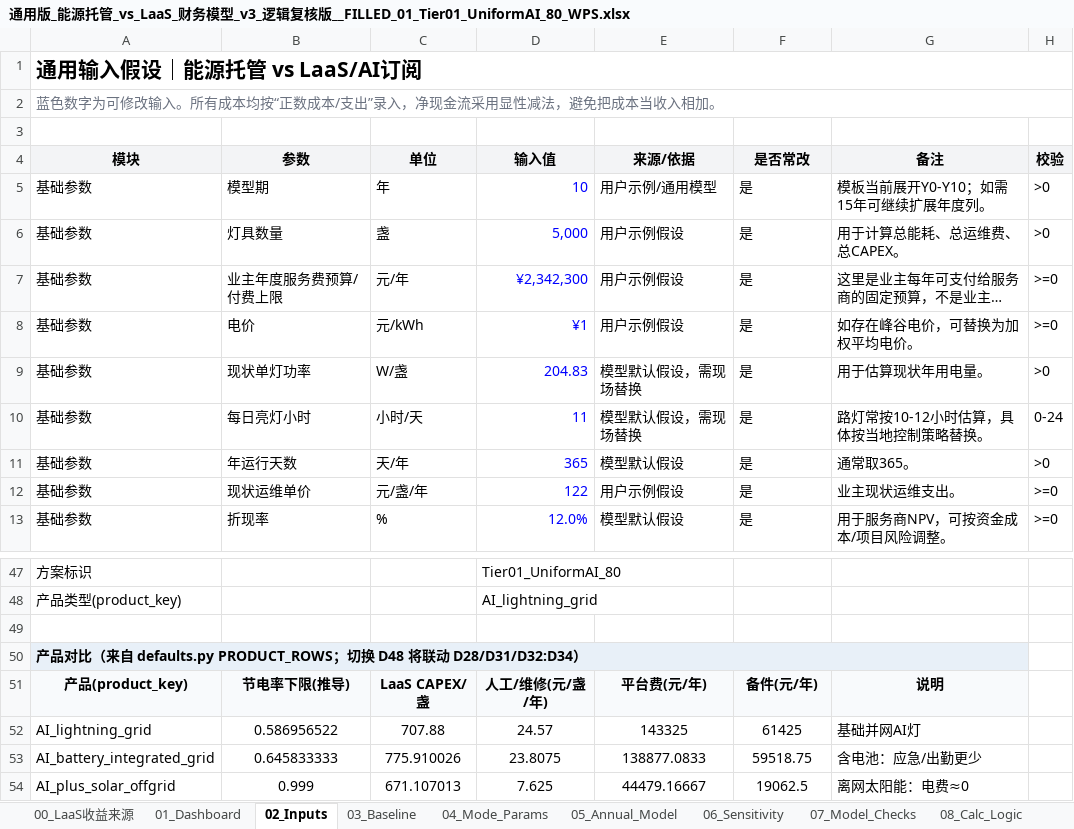
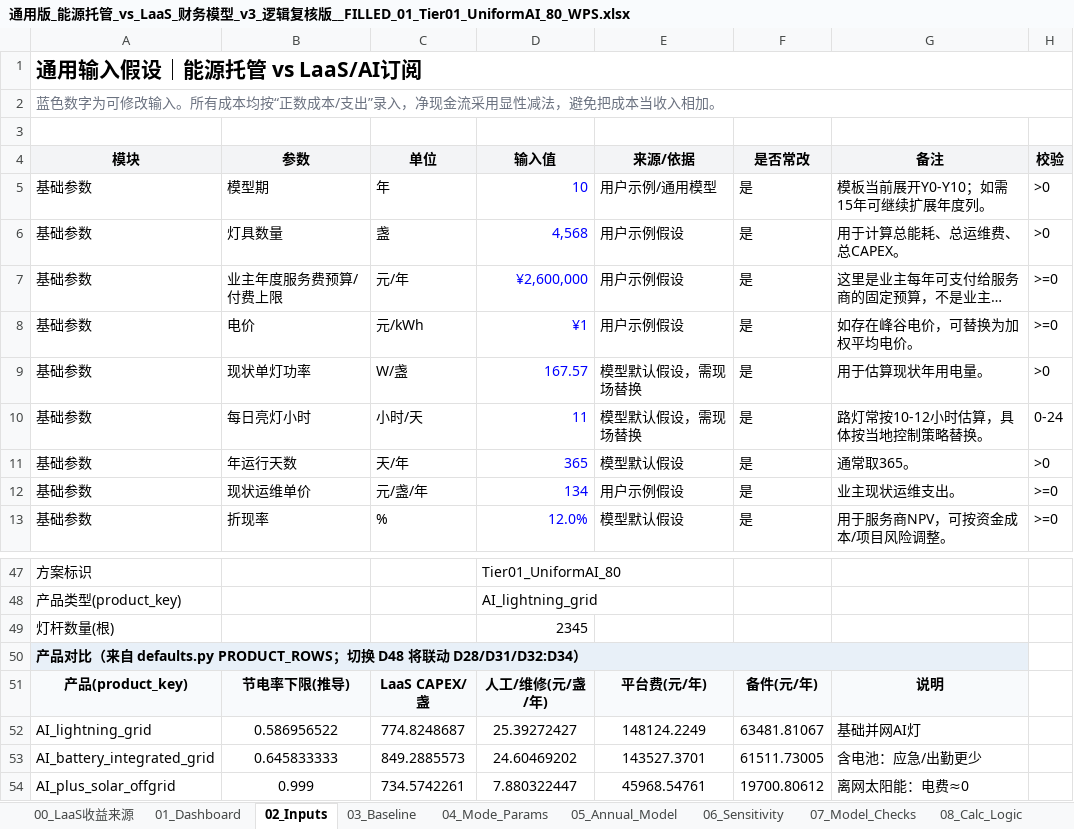
Before and after one commit to chalakorn49265/NEW_BUS_MOD_DB, an Excel workbook: Dashboard_LaaS_vs_NYTG/new_models/通用版_能源托管_vs_LaaS_财务模型_v3_逻辑复核版__FILLED_01_Tier01_UniformAI_80_WPS.xlsx, sheet 02_Inputs, drawn as a sheet; only a part is shown, gaps mark what is left out; long unchanged cells end in …; values as stored, in another font and other column widths than the file's, no borders; the diff covers the shown part only; the diff names each change by its address in the sheet, - before the commit and + after, or states it on an @@ line.

```diff
--- a/Dashboard_LaaS_vs_NYTG/new_models/通用版_能源托管_vs_LaaS_财务模型_v3_逻辑复核版__FILLED_01_Tier01_UniformAI_80_WPS.xlsx (sheet 02_Inputs)
+++ b/Dashboard_LaaS_vs_NYTG/new_models/通用版_能源托管_vs_LaaS_财务模型_v3_逻辑复核版__FILLED_01_Tier01_UniformAI_80_WPS.xlsx (sheet 02_Inputs)
-D6 (输入值): 5,000
+D6 (输入值): 4,568
-D7 (输入值): ¥2,342,300
+D7 (输入值): ¥2,600,000
-D9 (输入值): 204.83
+D9 (输入值): 167.57
-D12 (输入值): 122
+D12 (输入值): 134
-row 49: (empty)
+row 49: 灯杆数量(根) |  |  | 2345
-C52 (单位): 707.88
+C52 (单位): 774.8248687
-D52 (输入值): 24.57
+D52 (输入值): 25.39272427
-E52 (来源/依据): 143325
+E52 (来源/依据): 148124.2249
-F52 (是否常改): 61425
+F52 (是否常改): 63481.81067
-C53 (单位): 775.910026
+C53 (单位): 849.2885573
-D53 (输入值): 23.8075
+D53 (输入值): 24.60469202
-E53 (来源/依据): 138877.0833
+E53 (来源/依据): 143527.3701
-F53 (是否常改): 59518.75
+F53 (是否常改): 61511.73005
-C54 (单位): 671.107013
+C54 (单位): 734.5742261
-D54 (输入值): 7.625
+D54 (输入值): 7.880322447
-E54 (来源/依据): 44479.16667
+E54 (来源/依据): 45968.54761
-F54 (是否常改): 19062.5
+F54 (是否常改): 19700.80612
```
Also changed, not shown: 10 edited cells elsewhere in this sheet, sheet 05_Annual_Model, sheet 00_LaaS收益来源, sheet 03_Baseline, sheet 01_Dashboard, sheet 06_Sensitivity, Dashboard_LaaS_vs_NYTG/new_models/通用版_能源托管_vs_LaaS_财务模型_v3_逻辑复核版__FILLED_02_Tier02_UniformAI_85_WPS.xlsx, Dashboard_LaaS_vs_NYTG/new_models/通用版_能源托管_vs_LaaS_财务模型_v3_逻辑复核版__FILLED_03_Tier03_ElecOnly_85_WPS.xlsx, 17 other files.
